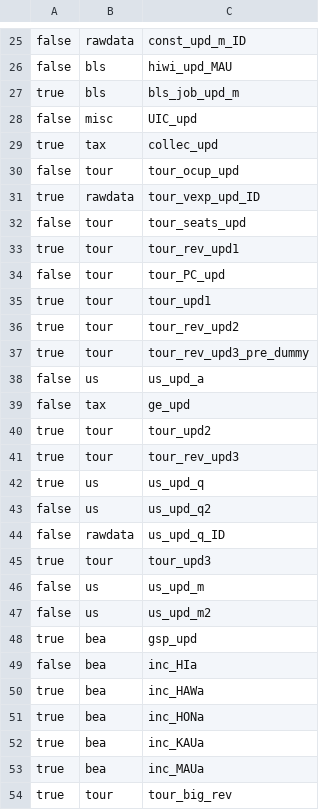
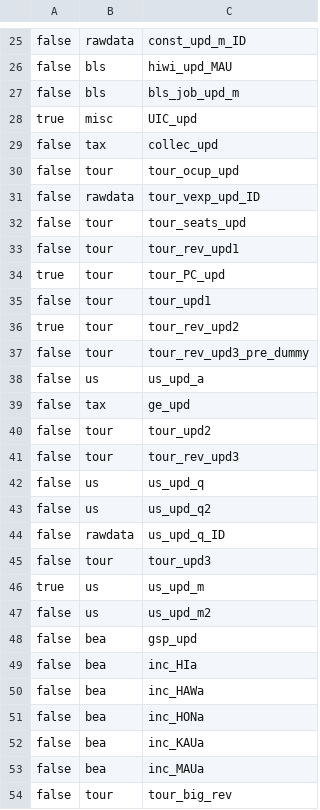
Before and after one commit to bentut/udaman, a CSV file: public/packager_output.csv, drawn as a sheet; only a part is shown, gaps mark what is left out; the diff covers the shown part only.

```diff
--- a/public/packager_output.csv
+++ b/public/packager_output.csv
@@ -26,29 +26,29 @@ false,rawdata,const_upd_m_ID
 false,bls,hiwi_upd_MAU
-true,bls,bls_job_upd_m
-false,misc,UIC_upd
-true,tax,collec_upd
+false,bls,bls_job_upd_m
+true,misc,UIC_upd
+false,tax,collec_upd
 false,tour,tour_ocup_upd
-true,rawdata,tour_vexp_upd_ID
+false,rawdata,tour_vexp_upd_ID
 false,tour,tour_seats_upd
-true,tour,tour_rev_upd1
-false,tour,tour_PC_upd
-true,tour,tour_upd1
+false,tour,tour_rev_upd1
+true,tour,tour_PC_upd
+false,tour,tour_upd1
 true,tour,tour_rev_upd2
-true,tour,tour_rev_upd3_pre_dummy
+false,tour,tour_rev_upd3_pre_dummy
 false,us,us_upd_a
 false,tax,ge_upd
-true,tour,tour_upd2
-true,tour,tour_rev_upd3
-true,us,us_upd_q
+false,tour,tour_upd2
+false,tour,tour_rev_upd3
+false,us,us_upd_q
 false,us,us_upd_q2
 false,rawdata,us_upd_q_ID
-true,tour,tour_upd3
-false,us,us_upd_m
+false,tour,tour_upd3
+true,us,us_upd_m
 false,us,us_upd_m2
-true,bea,gsp_upd
+false,bea,gsp_upd
 false,bea,inc_HIa
-true,bea,inc_HAWa
-true,bea,inc_HONa
-true,bea,inc_KAUa
-true,bea,inc_MAUa
-true,tour,tour_big_rev
+false,bea,inc_HAWa
+false,bea,inc_HONa
+false,bea,inc_KAUa
+false,bea,inc_MAUa
+false,tour,tour_big_rev
```
Also changed, not shown: 5 added rows and 3 edited cells elsewhere in this file, public/download_results.csv, public/rake_time.csv, 7 other files.
